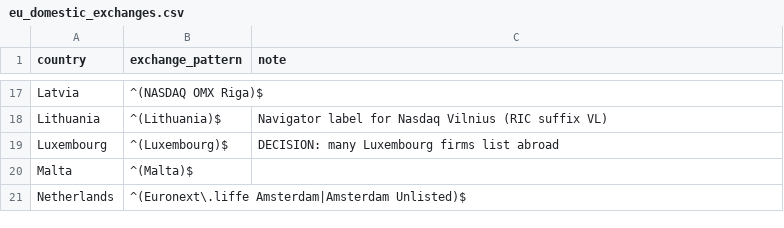
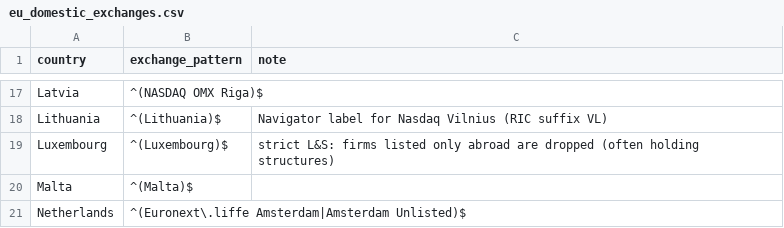
Before and after one commit to RalfKellner/datastream, a CSV file: config/eu_domestic_exchanges.csv, drawn as a sheet; only a part is shown, gaps mark what is left out.

```diff
--- a/config/eu_domestic_exchanges.csv
+++ b/config/eu_domestic_exchanges.csv
@@ -18,3 +18,3 @@ Latvia,^(NASDAQ OMX Riga)$,
 Lithuania,^(Lithuania)$,Navigator label for Nasdaq Vilnius (RIC suffix VL)
-Luxembourg,^(Luxembourg)$,DECISION: many Luxembourg firms list abroad
+Luxembourg,^(Luxembourg)$,strict L&S: firms listed only abroad are dropped (often holding structures)
 Malta,^(Malta)$,
```
